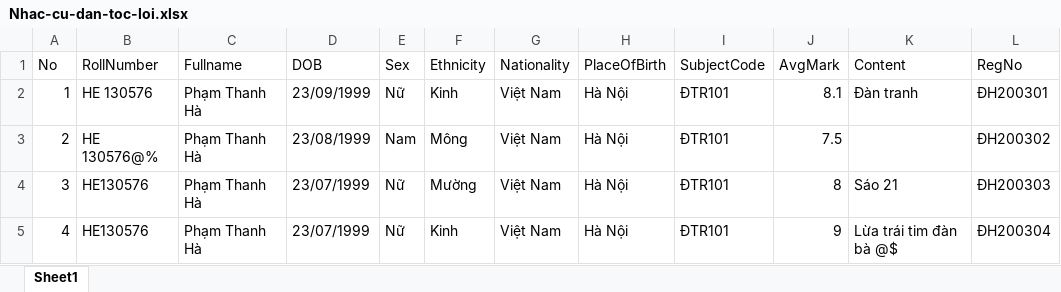
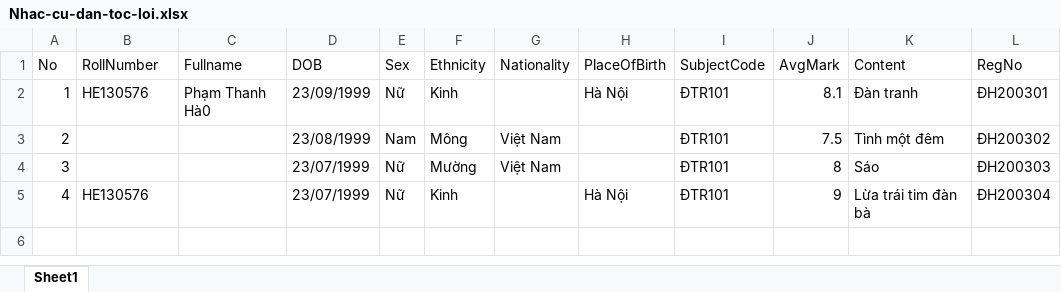
Before and after one commit to phtri/eCert, an Excel workbook: eCert/Uploads/Nhac-cu-dan-toc-loi.xlsx, sheet Sheet1, drawn as a sheet; values as stored, in another font and other column widths than the file's, no borders; the diff names each change by its address in the sheet, - before the commit and + after, or states it on an @@ line.

Commit message:
fix bug display error when import excel

```diff
--- a/eCert/Uploads/Nhac-cu-dan-toc-loi.xlsx (sheet Sheet1)
+++ b/eCert/Uploads/Nhac-cu-dan-toc-loi.xlsx (sheet Sheet1)
-B2 (RollNumber): HE 130576
+B2 (RollNumber): HE130576
-C2 (Fullname): Phạm Thanh Hà
+C2 (Fullname): Phạm Thanh Hà0
-G2 (Nationality): Việt Nam
+G2 (Nationality): (empty)
-B3 (RollNumber): HE 130576@%
+B3 (RollNumber): (empty)
-C3:C5 (Fullname): Phạm Thanh Hà
+C3:C5 (Fullname): (empty)
-H3:H4 (PlaceOfBirth): Hà Nội
+H3:H4 (PlaceOfBirth): (empty)
-K3 (Content): (empty)
+K3 (Content): Tình một đêm
-B4 (RollNumber): HE130576
+B4 (RollNumber): (empty)
-K4 (Content): Sáo 21
+K4 (Content): Sáo
-G5 (Nationality): Việt Nam
+G5 (Nationality): (empty)
-K5 (Content): Lừa trái tim đàn bà @$
+K5 (Content): Lừa trái tim đàn bà
```
Also changed, not shown: 4 other files.
